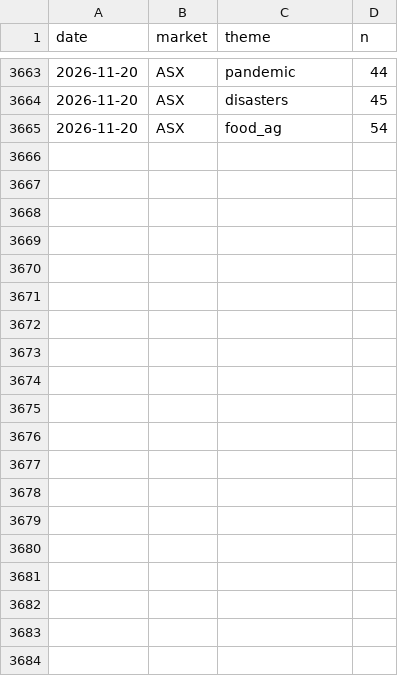
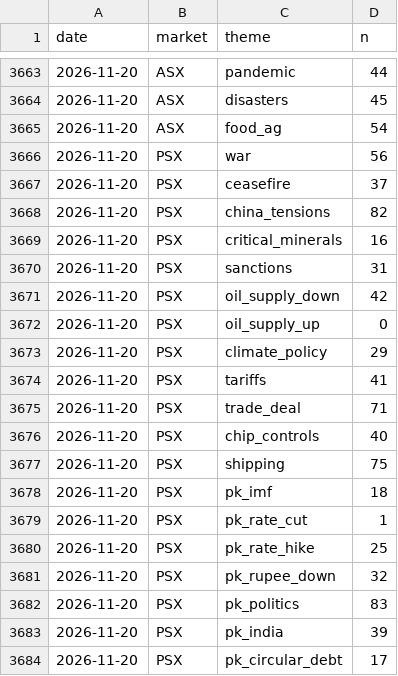
Before and after one commit to clyphor/stock-screener, a CSV file: results/macro_history.csv, drawn as a sheet; only a part is shown, gaps mark what is left out; the diff covers the shown part only; the diff names each change by its address in the sheet, - before the commit and + after, or states it on an @@ line.

```diff
--- a/results/macro_history.csv
+++ b/results/macro_history.csv
+row 3666: 2026-11-20 | PSX | war | 56
+row 3667: 2026-11-20 | PSX | ceasefire | 37
+row 3668: 2026-11-20 | PSX | china_tensions | 82
+row 3669: 2026-11-20 | PSX | critical_minerals | 16
+row 3670: 2026-11-20 | PSX | sanctions | 31
+row 3671: 2026-11-20 | PSX | oil_supply_down | 42
+row 3672: 2026-11-20 | PSX | oil_supply_up | 0
+row 3673: 2026-11-20 | PSX | climate_policy | 29
+row 3674: 2026-11-20 | PSX | tariffs | 41
+row 3675: 2026-11-20 | PSX | trade_deal | 71
+row 3676: 2026-11-20 | PSX | chip_controls | 40
+row 3677: 2026-11-20 | PSX | shipping | 75
+row 3678: 2026-11-20 | PSX | pk_imf | 18
+row 3679: 2026-11-20 | PSX | pk_rate_cut | 1
+row 3680: 2026-11-20 | PSX | pk_rate_hike | 25
+row 3681: 2026-11-20 | PSX | pk_rupee_down | 32
+row 3682: 2026-11-20 | PSX | pk_politics | 83
+row 3683: 2026-11-20 | PSX | pk_india | 39
+row 3684: 2026-11-20 | PSX | pk_circular_debt | 17
```
Also changed, not shown: 10 added rows elsewhere in this file, results/label_history.csv, results/label_state.csv, 3 other files.
